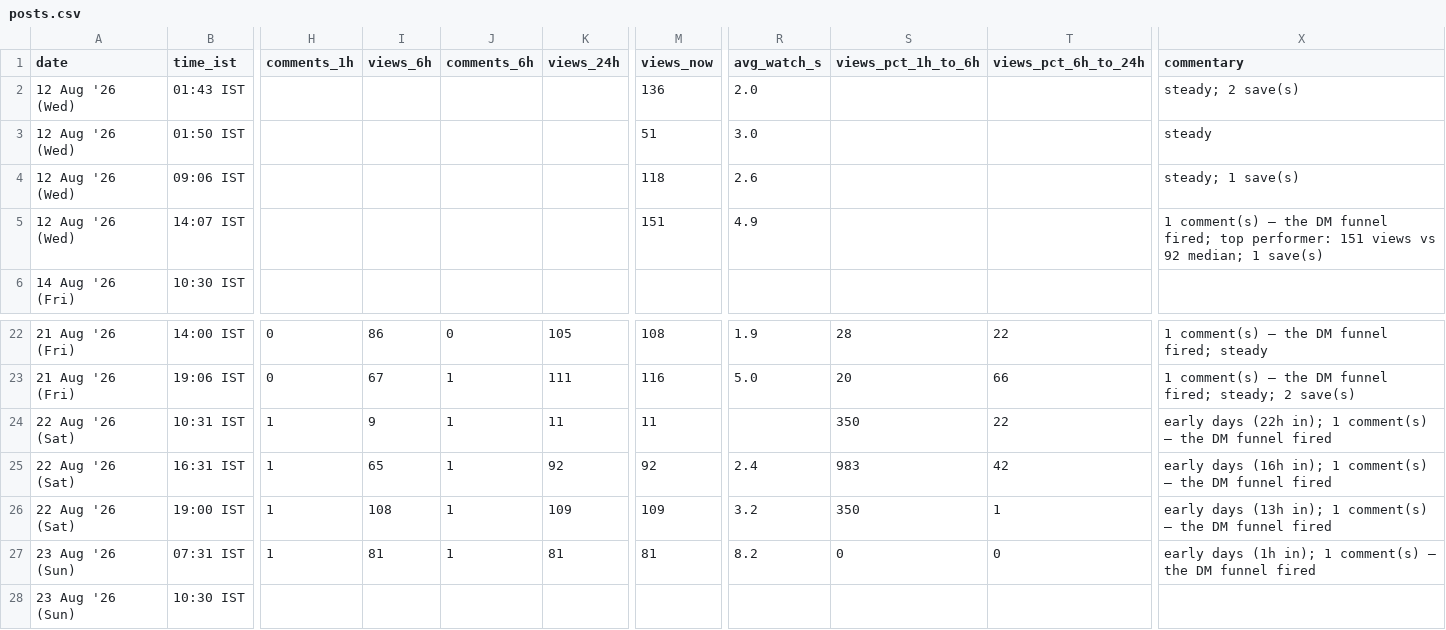
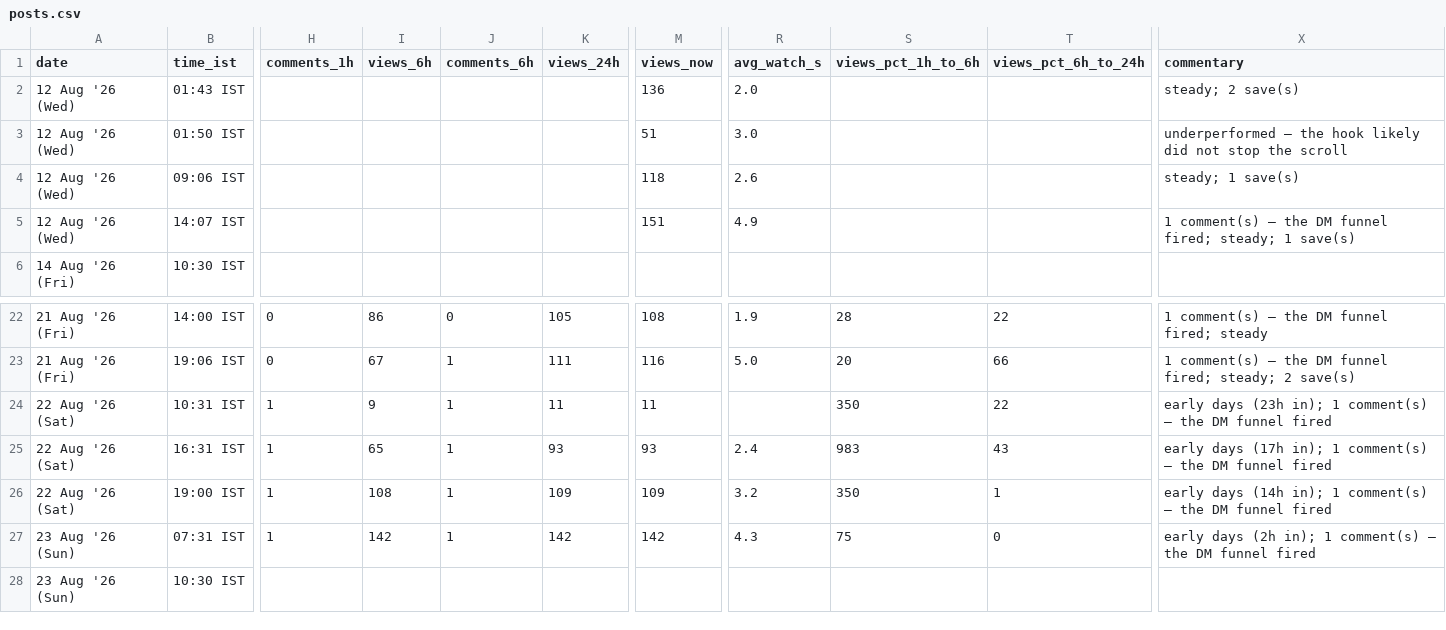
Before and after one commit to archit-akg13/architmittal.com, a CSV file: public/metrics/posts.csv, drawn as a sheet; only a part is shown, gaps mark what is left out; the diff names each change by its address in the sheet, - before the commit and + after, or states it on an @@ line.

Commit message:
metrics: hourly snapshot [skip ci]

```diff
--- a/public/metrics/posts.csv
+++ b/public/metrics/posts.csv
-X3 (commentary): steady
+X3 (commentary): underperformed — the hook likely did not stop the scroll
-X5 (commentary): …funnel fired; top performer: 151 views vs 92 median; 1 save(s)
+X5 (commentary): …funnel fired; steady; 1 save(s)
-X24 (commentary): early days (22h in); 1…
+X24 (commentary): early days (23h in); 1…
-K25 (views_24h): 92
+K25 (views_24h): 93
-M25 (views_now): 92
+M25 (views_now): 93
-T25 (views_pct_6h_to_24h): 42
+T25 (views_pct_6h_to_24h): 43
-X25 (commentary): early days (16h in); 1…
+X25 (commentary): early days (17h in); 1…
-X26 (commentary): early days (13h in); 1…
+X26 (commentary): early days (14h in); 1…
-I27 (views_6h): 81
+I27 (views_6h): 142
-K27 (views_24h): 81
+K27 (views_24h): 142
-M27 (views_now): 81
+M27 (views_now): 142
-R27 (avg_watch_s): 8.2
+R27 (avg_watch_s): 4.3
-S27 (views_pct_1h_to_6h): 0
+S27 (views_pct_1h_to_6h): 75
-X27 (commentary): early days (1h in); 1…
+X27 (commentary): early days (2h in); 1…
```
Also changed, not shown: public/metrics/daily.csv, public/metrics/status.csv.
